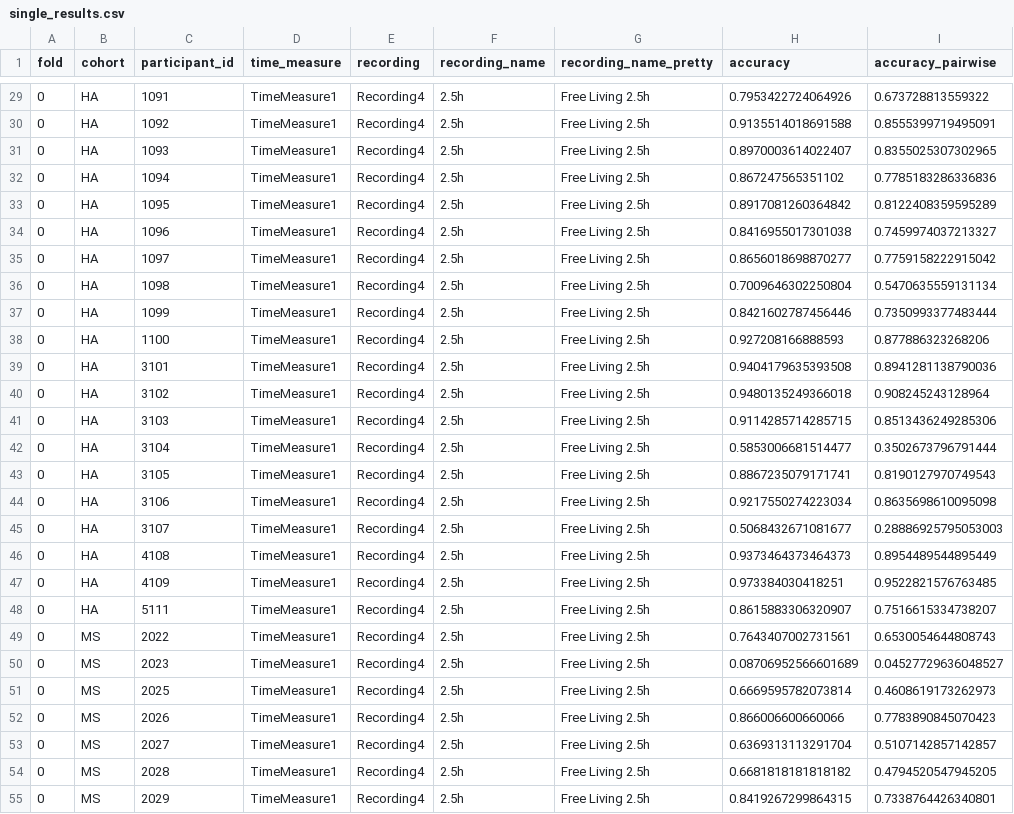
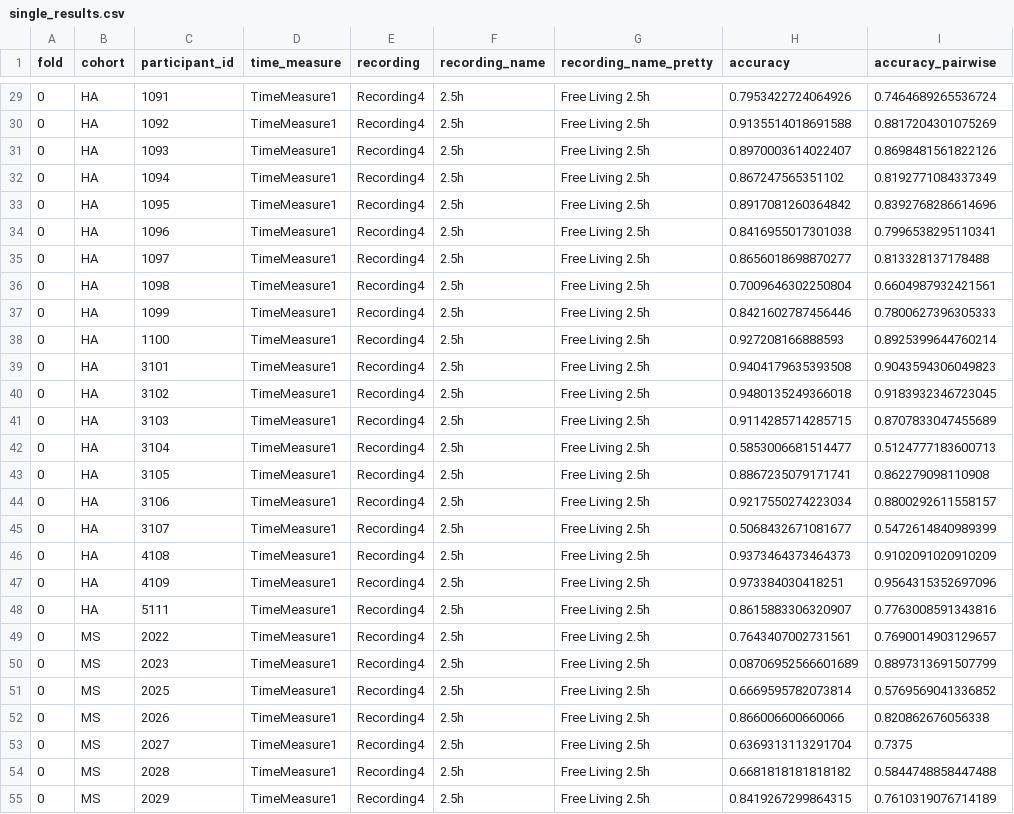
Before and after one commit to mobilise-d/mobgap_validation, a CSV file: results/lrc/free_living/McCamley/single_results.csv, drawn as a sheet; only a part is shown, gaps mark what is left out; the diff covers the shown part only.

```diff
--- a/results/lrc/free_living/McCamley/single_results.csv
+++ b/results/lrc/free_living/McCamley/single_results.csv
@@ -29,27 +29,27 @@ fold,cohort,participant_id,time_measure,recording,recording_name,recording_name_
-0,HA,1091,TimeMeasure1,Recording4,2.5h,Free Living 2.5h,0.7953422724064926,0.673728813559322
-0,HA,1092,TimeMeasure1,Recording4,2.5h,Free Living 2.5h,0.9135514018691588,0.8555399719495091
-0,HA,1093,TimeMeasure1,Recording4,2.5h,Free Living 2.5h,0.8970003614022407,0.8355025307302965
-0,HA,1094,TimeMeasure1,Recording4,2.5h,Free Living 2.5h,0.867247565351102,0.7785183286336836
-0,HA,1095,TimeMeasure1,Recording4,2.5h,Free Living 2.5h,0.8917081260364842,0.8122408359595289
-0,HA,1096,TimeMeasure1,Recording4,2.5h,Free Living 2.5h,0.8416955017301038,0.7459974037213327
-0,HA,1097,TimeMeasure1,Recording4,2.5h,Free Living 2.5h,0.8656018698870277,0.7759158222915042
-0,HA,1098,TimeMeasure1,Recording4,2.5h,Free Living 2.5h,0.7009646302250804,0.5470635559131134
-0,HA,1099,TimeMeasure1,Recording4,2.5h,Free Living 2.5h,0.8421602787456446,0.7350993377483444
-0,HA,1100,TimeMeasure1,Recording4,2.5h,Free Living 2.5h,0.927208166888593,0.877886323268206
-0,HA,3101,TimeMeasure1,Recording4,2.5h,Free Living 2.5h,0.9404179635393508,0.8941281138790036
-0,HA,3102,TimeMeasure1,Recording4,2.5h,Free Living 2.5h,0.9480135249366018,0.908245243128964
-0,HA,3103,TimeMeasure1,Recording4,2.5h,Free Living 2.5h,0.9114285714285715,0.8513436249285306
-0,HA,3104,TimeMeasure1,Recording4,2.5h,Free Living 2.5h,0.5853006681514477,0.3502673796791444
-0,HA,3105,TimeMeasure1,Recording4,2.5h,Free Living 2.5h,0.8867235079171741,0.8190127970749543
-0,HA,3106,TimeMeasure1,Recording4,2.5h,Free Living 2.5h,0.9217550274223034,0.8635698610095098
-0,HA,3107,TimeMeasure1,Recording4,2.5h,Free Living 2.5h,0.5068432671081677,0.28886925795053003
-0,HA,4108,TimeMeasure1,Recording4,2.5h,Free Living 2.5h,0.9373464373464373,0.8954489544895449
-0,HA,4109,TimeMeasure1,Recording4,2.5h,Free Living 2.5h,0.973384030418251,0.9522821576763485
-0,HA,5111,TimeMeasure1,Recording4,2.5h,Free Living 2.5h,0.8615883306320907,0.7516615334738207
-0,MS,2022,TimeMeasure1,Recording4,2.5h,Free Living 2.5h,0.7643407002731561,0.6530054644808743
-0,MS,2023,TimeMeasure1,Recording4,2.5h,Free Living 2.5h,0.08706952566601689,0.04527729636048527
-0,MS,2025,TimeMeasure1,Recording4,2.5h,Free Living 2.5h,0.6669595782073814,0.4608619173262973
-0,MS,2026,TimeMeasure1,Recording4,2.5h,Free Living 2.5h,0.866006600660066,0.7783890845070423
-0,MS,2027,TimeMeasure1,Recording4,2.5h,Free Living 2.5h,0.6369313113291704,0.5107142857142857
-0,MS,2028,TimeMeasure1,Recording4,2.5h,Free Living 2.5h,0.6681818181818182,0.4794520547945205
-0,MS,2029,TimeMeasure1,Recording4,2.5h,Free Living 2.5h,0.8419267299864315,0.7338764426340801
+0,HA,1091,TimeMeasure1,Recording4,2.5h,Free Living 2.5h,0.7953422724064926,0.7464689265536724
+0,HA,1092,TimeMeasure1,Recording4,2.5h,Free Living 2.5h,0.9135514018691588,0.8817204301075269
+0,HA,1093,TimeMeasure1,Recording4,2.5h,Free Living 2.5h,0.8970003614022407,0.8698481561822126
+0,HA,1094,TimeMeasure1,Recording4,2.5h,Free Living 2.5h,0.867247565351102,0.8192771084337349
+0,HA,1095,TimeMeasure1,Recording4,2.5h,Free Living 2.5h,0.8917081260364842,0.8392768286614696
+0,HA,1096,TimeMeasure1,Recording4,2.5h,Free Living 2.5h,0.8416955017301038,0.7996538295110341
+0,HA,1097,TimeMeasure1,Recording4,2.5h,Free Living 2.5h,0.8656018698870277,0.813328137178488
+0,HA,1098,TimeMeasure1,Recording4,2.5h,Free Living 2.5h,0.7009646302250804,0.6604987932421561
+0,HA,1099,TimeMeasure1,Recording4,2.5h,Free Living 2.5h,0.8421602787456446,0.7800627396305333
+0,HA,1100,TimeMeasure1,Recording4,2.5h,Free Living 2.5h,0.927208166888593,0.8925399644760214
+0,HA,3101,TimeMeasure1,Recording4,2.5h,Free Living 2.5h,0.9404179635393508,0.9043594306049823
+0,HA,3102,TimeMeasure1,Recording4,2.5h,Free Living 2.5h,0.9480135249366018,0.9183932346723045
+0,HA,3103,TimeMeasure1,Recording4,2.5h,Free Living 2.5h,0.9114285714285715,0.8707833047455689
+0,HA,3104,TimeMeasure1,Recording4,2.5h,Free Living 2.5h,0.5853006681514477,0.5124777183600713
+0,HA,3105,TimeMeasure1,Recording4,2.5h,Free Living 2.5h,0.8867235079171741,0.862279098110908
+0,HA,3106,TimeMeasure1,Recording4,2.5h,Free Living 2.5h,0.9217550274223034,0.8800292611558157
+0,HA,3107,TimeMeasure1,Recording4,2.5h,Free Living 2.5h,0.5068432671081677,0.5472614840989399
+0,HA,4108,TimeMeasure1,Recording4,2.5h,Free Living 2.5h,0.9373464373464373,0.9102091020910209
+0,HA,4109,TimeMeasure1,Recording4,2.5h,Free Living 2.5h,0.973384030418251,0.9564315352697096
+0,HA,5111,TimeMeasure1,Recording4,2.5h,Free Living 2.5h,0.8615883306320907,0.7763008591343816
+0,MS,2022,TimeMeasure1,Recording4,2.5h,Free Living 2.5h,0.7643407002731561,0.7690014903129657
+0,MS,2023,TimeMeasure1,Recording4,2.5h,Free Living 2.5h,0.08706952566601689,0.8897313691507799
+0,MS,2025,TimeMeasure1,Recording4,2.5h,Free Living 2.5h,0.6669595782073814,0.5769569041336852
+0,MS,2026,TimeMeasure1,Recording4,2.5h,Free Living 2.5h,0.866006600660066,0.820862676056338
+0,MS,2027,TimeMeasure1,Recording4,2.5h,Free Living 2.5h,0.6369313113291704,0.7375
+0,MS,2028,TimeMeasure1,Recording4,2.5h,Free Living 2.5h,0.6681818181818182,0.5844748858447488
+0,MS,2029,TimeMeasure1,Recording4,2.5h,Free Living 2.5h,0.8419267299864315,0.7610319076714189
```
Also changed, not shown: 73 edited cells elsewhere in this file, results/lrc/free_living/UllrichNew__ms_all/single_results.csv, results/lrc/laboratory/McCamley/single_results.csv, 6 other files.
